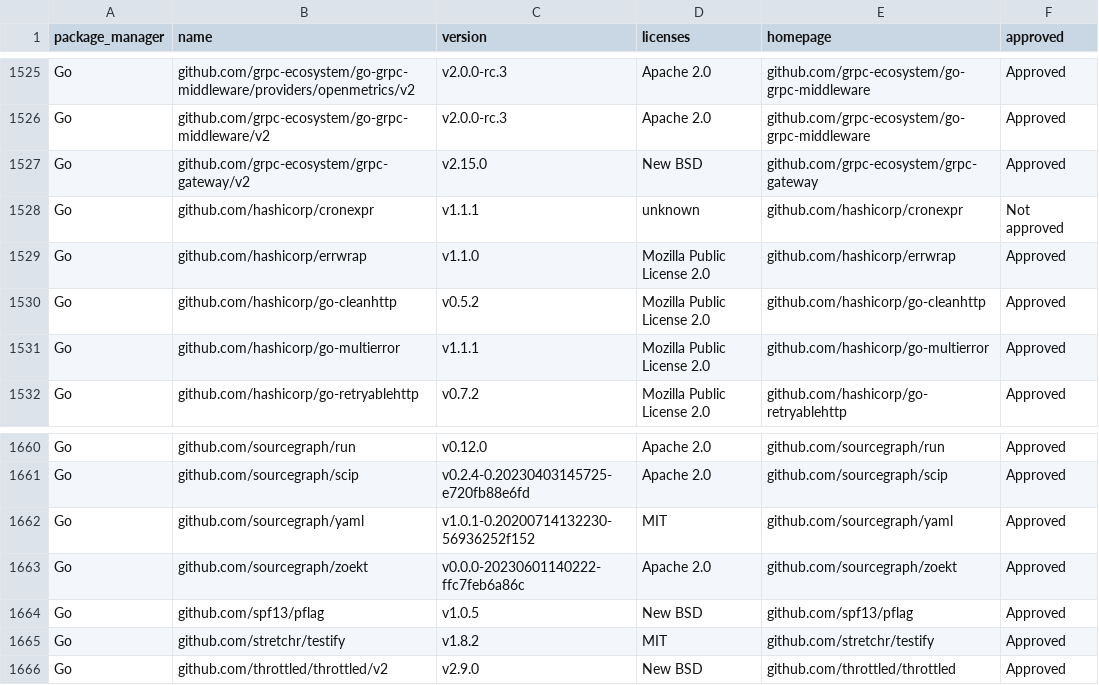
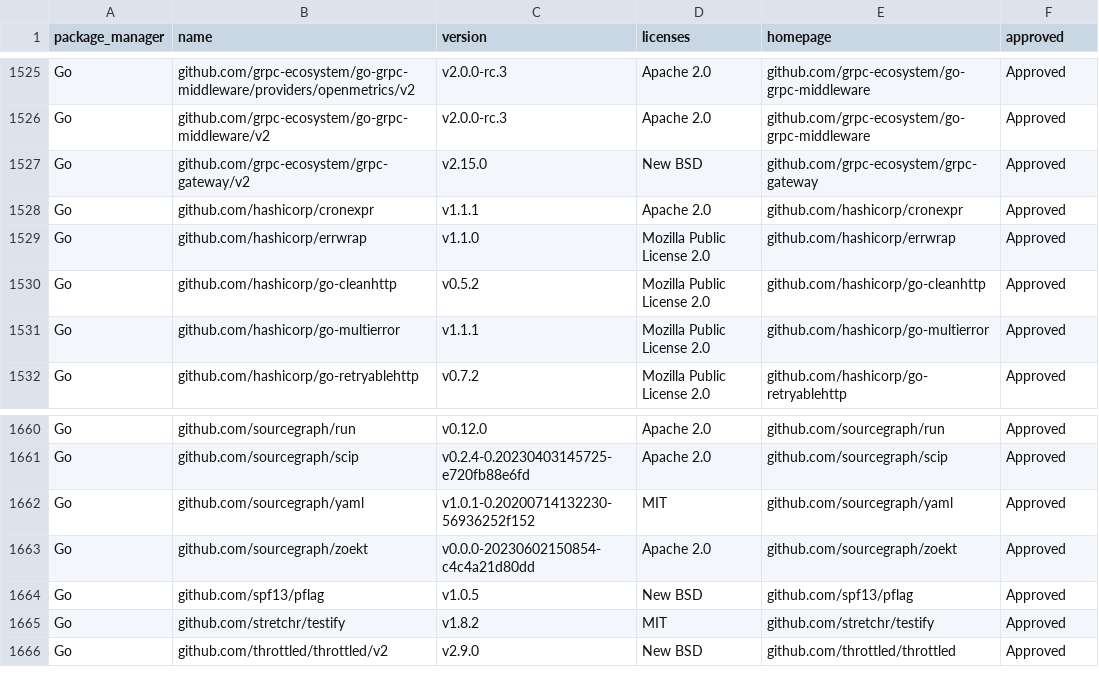
Before and after one commit to polya20/sourcegraph, a CSV file: third-party-licenses/ThirdPartyLicenses.csv, drawn as a sheet; only a part is shown, gaps mark what is left out.

```diff
--- a/third-party-licenses/ThirdPartyLicenses.csv
+++ b/third-party-licenses/ThirdPartyLicenses.csv
@@ -1527,3 +1527,3 @@ Go,github.com/grpc-ecosystem/go-grpc-middleware/v2,v2.0.0-rc.3,Apache 2.0,github
 Go,github.com/grpc-ecosystem/grpc-gateway/v2,v2.15.0,New BSD,github.com/grpc-ecosystem/grpc-gateway,Approved
-Go,github.com/hashicorp/cronexpr,v1.1.1,unknown,github.com/hashicorp/cronexpr,Not approved
+Go,github.com/hashicorp/cronexpr,v1.1.1,Apache 2.0,github.com/hashicorp/cronexpr,Approved
 Go,github.com/hashicorp/errwrap,v1.1.0,Mozilla Public License 2.0,github.com/hashicorp/errwrap,Approved
@@ -1662,3 +1662,3 @@ Go,github.com/sourcegraph/scip,v0.2.4-0.20230403145725-e720fb88e6fd,Apache 2.0,g
 Go,github.com/sourcegraph/yaml,v1.0.1-0.20200714132230-56936252f152,MIT,github.com/sourcegraph/yaml,Approved
-Go,github.com/sourcegraph/zoekt,v0.0.0-20230601140222-ffc7feb6a86c,Apache 2.0,github.com/sourcegraph/zoekt,Approved
+Go,github.com/sourcegraph/zoekt,v0.0.0-20230602150854-c4c4a21d80dd,Apache 2.0,github.com/sourcegraph/zoekt,Approved
 Go,github.com/spf13/pflag,v1.0.5,New BSD,github.com/spf13/pflag,Approved
```
Also changed, not shown: 40 other files.
